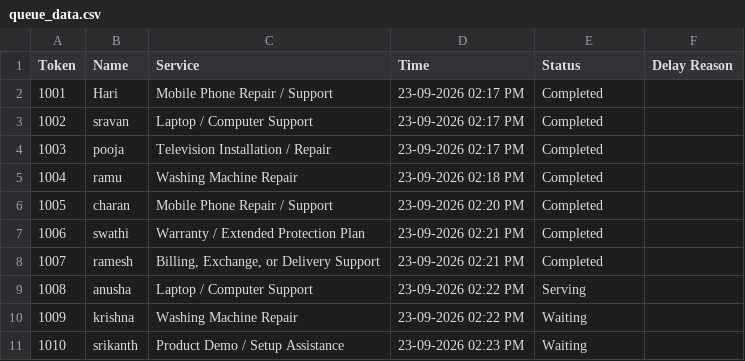
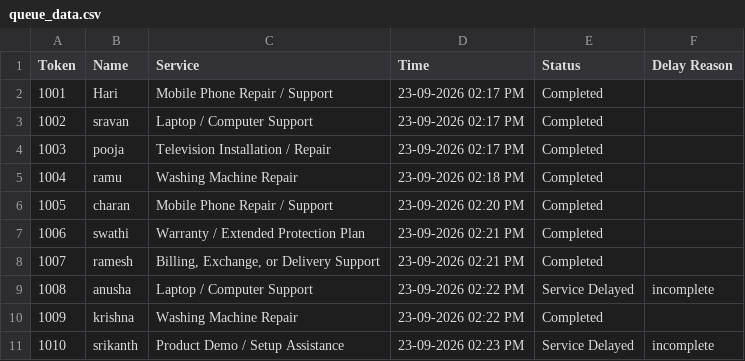
Before and after one commit to skbashira2003-gif/PYTHON_OPPS_PROJECT, a CSV file: queue_data.csv, drawn as a sheet.

```diff
--- a/queue_data.csv
+++ b/queue_data.csv
@@ -8,4 +8,4 @@ Token,Name,Service,Time,Status,Delay Reason
 1007,ramesh,"Billing, Exchange, or Delivery Support",23-09-2026 02:21 PM,Completed,
-1008,anusha,Laptop / Computer Support,23-09-2026 02:22 PM,Serving,
-1009,krishna,Washing Machine Repair,23-09-2026 02:22 PM,Waiting,
-1010,srikanth,Product Demo / Setup Assistance,23-09-2026 02:23 PM,Waiting,
+1008,anusha,Laptop / Computer Support,23-09-2026 02:22 PM,Service Delayed,incomplete
+1009,krishna,Washing Machine Repair,23-09-2026 02:22 PM,Completed,
+1010,srikanth,Product Demo / Setup Assistance,23-09-2026 02:23 PM,Service Delayed,incomplete
```
Also changed, not shown: feedback_data.csv, 1 other file.
